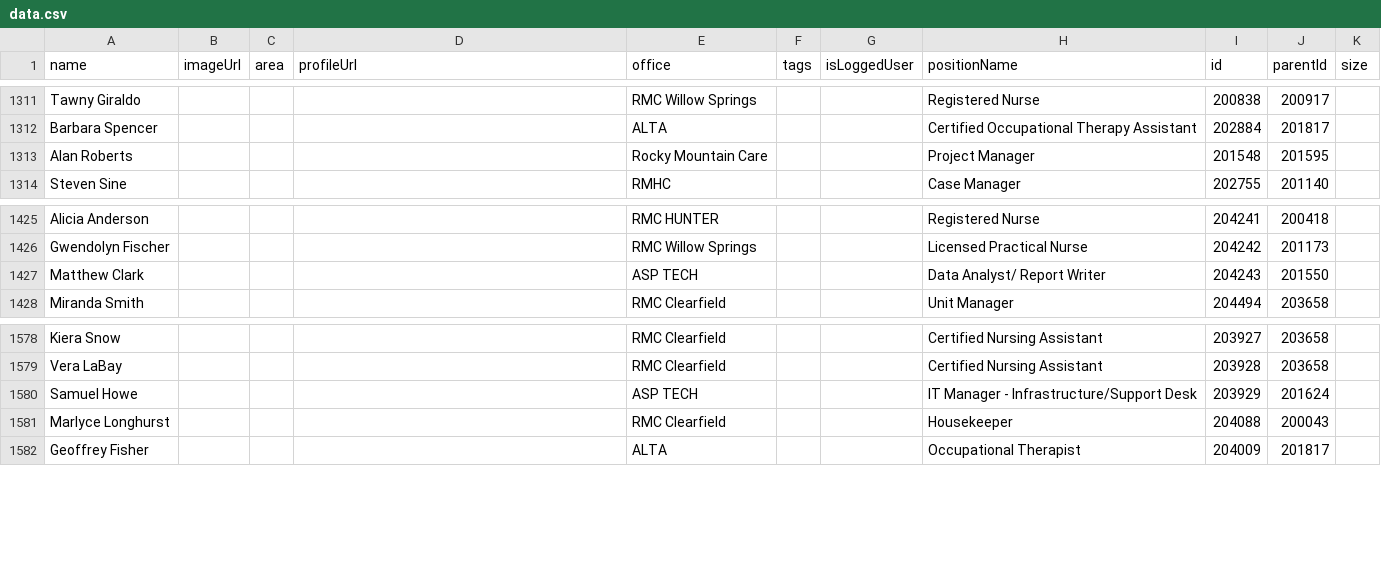
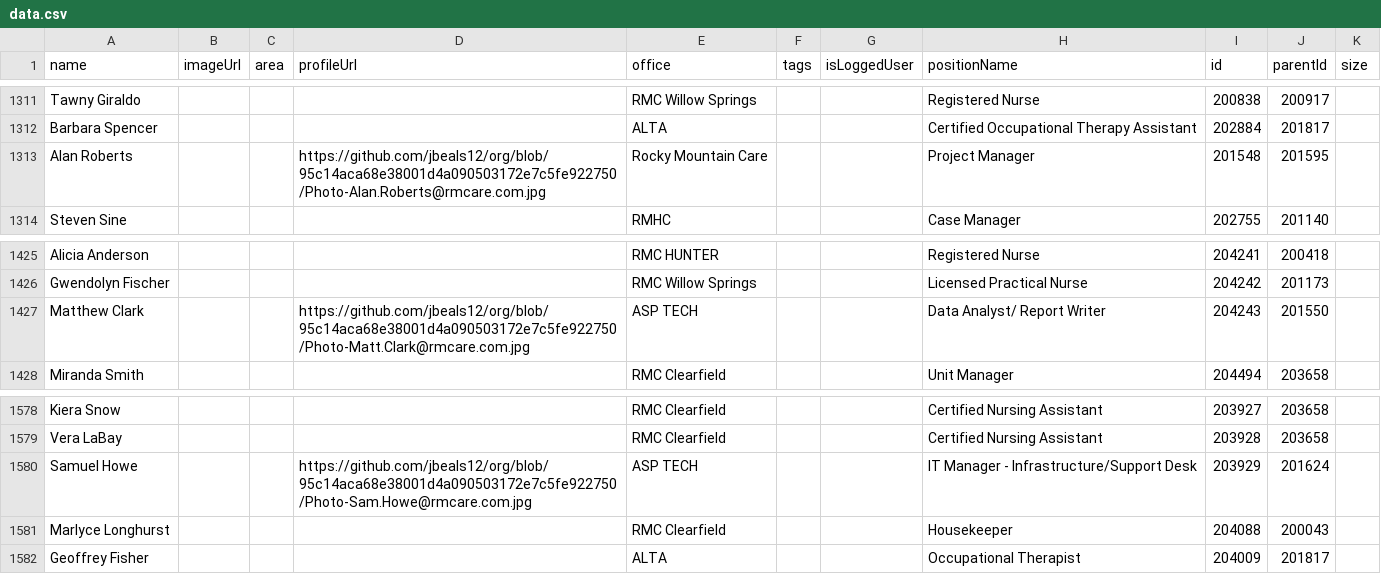
Before and after one commit to jbeals12/org, a CSV file: data.csv, drawn as a sheet; only a part is shown, gaps mark what is left out; the diff covers the shown part only.

```diff
--- a/data.csv
+++ b/data.csv
@@ -1312,3 +1312,3 @@ Tawny Giraldo,,,,RMC Willow Springs,,,Registered Nurse,200838,200917,
 Barbara Spencer,,,,ALTA,,,Certified Occupational Therapy Assistant,202884,201817,
-Alan Roberts,,,,Rocky Mountain Care,,,Project Manager,201548,201595,
+Alan Roberts,,,https://github.com/jbeals12/org/blob/95c14aca68e38001d4a090503172e7c5fe922750/Photo-Alan.Roberts@rmcare.com.jpg,Rocky Mountain Care,,,Project Manager,201548,201595,
 Steven Sine,,,,RMHC,,,Case Manager,202755,201140,
@@ -1426,3 +1426,3 @@ Alicia Anderson,,,,RMC HUNTER,,,Registered Nurse,204241,200418,
 Gwendolyn Fischer,,,,RMC Willow Springs,,,Licensed Practical Nurse,204242,201173,
-Matthew Clark,,,,ASP TECH,,,Data Analyst/ Report Writer,204243,201550,
+Matthew Clark,,,https://github.com/jbeals12/org/blob/95c14aca68e38001d4a090503172e7c5fe922750/Photo-Matt.Clark@rmcare.com.jpg,ASP TECH,,,Data Analyst/ Report Writer,204243,201550,
 Miranda Smith,,,,RMC Clearfield,,,Unit Manager,204494,203658,
@@ -1579,3 +1579,3 @@ Kiera Snow,,,,RMC Clearfield,,,Certified Nursing Assistant,203927,203658,
 Vera LaBay,,,,RMC Clearfield,,,Certified Nursing Assistant,203928,203658,
-Samuel Howe,,,,ASP TECH,,,IT Manager - Infrastructure/Support Desk,203929,201624,
+Samuel Howe,,,https://github.com/jbeals12/org/blob/95c14aca68e38001d4a090503172e7c5fe922750/Photo-Sam.Howe@rmcare.com.jpg,ASP TECH,,,IT Manager - Infrastructure/Support Desk,203929,201624,
 Marlyce Longhurst,,,,RMC Clearfield,,,Housekeeper,204088,200043,
```
Also changed, not shown: 10 edited cells elsewhere in this file.
